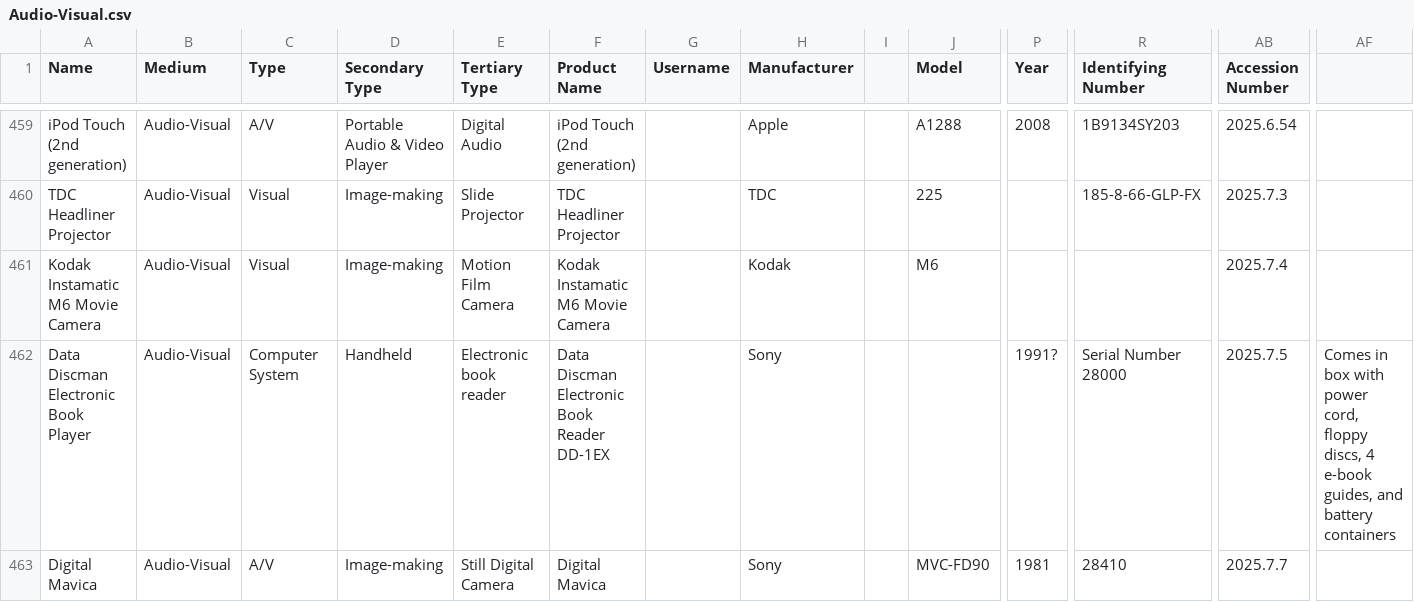
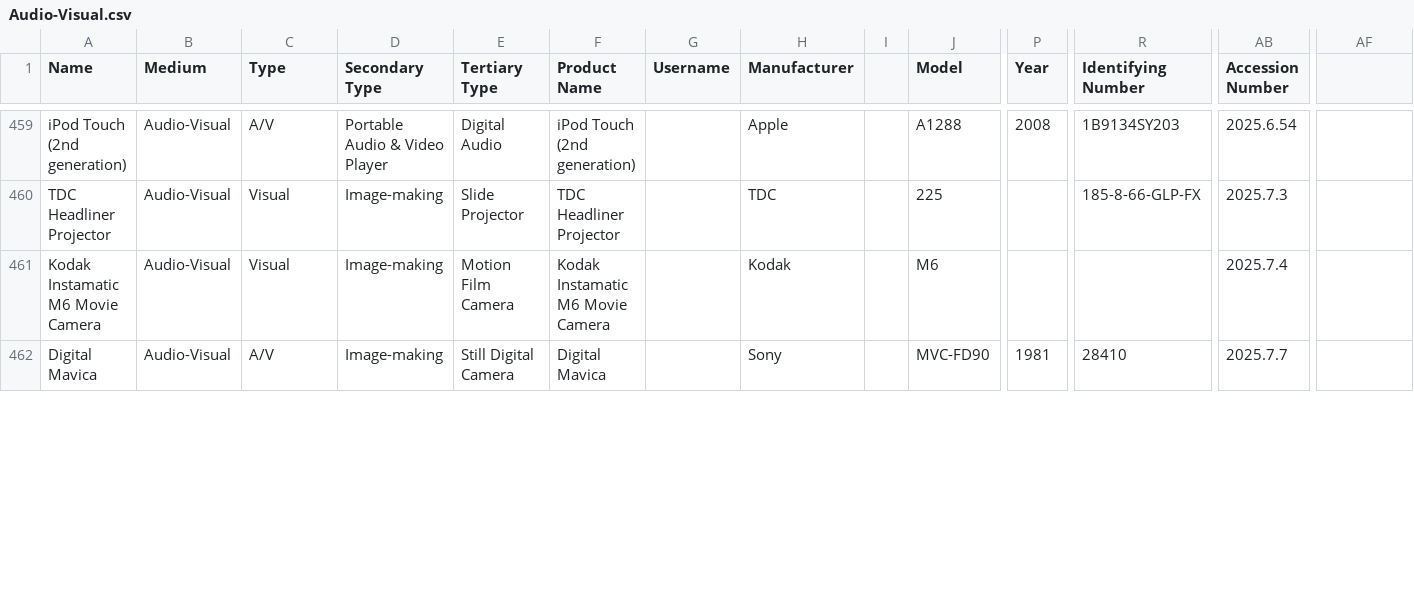
Before and after one commit to MediaArchaeologyLab/MAL_catalogue, a CSV file: Audio-Visual.csv, drawn as a sheet; only a part is shown, gaps mark what is left out; rows hold the shown columns only; the diff covers the shown part only; the diff names each change by its address in the sheet, - before the commit and + after, or states it on an @@ line.

```diff
--- a/Audio-Visual.csv
+++ b/Audio-Visual.csv
-row 462: Data Discman Electronic Book Player | Audio-Visual | Computer System | Handheld | Electronic book reader | Data Discman Electronic Book Reader DD-1EX |  | Sony |  |  | 1991? | Serial Number 28000 | 2025.7.5 | Comes in box with power cord, floppy discs, 4 e-book guides, and battery containers
```
Also changed, not shown: 7 edited cells elsewhere in this file, Hardware.csv.
